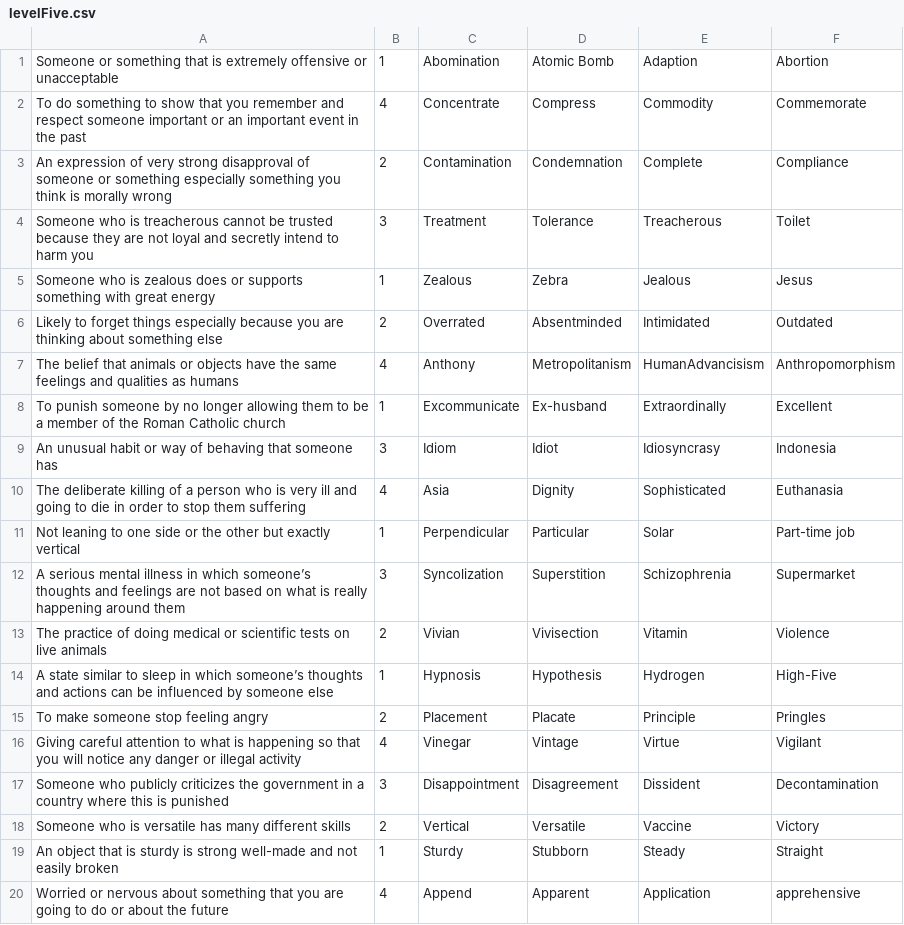
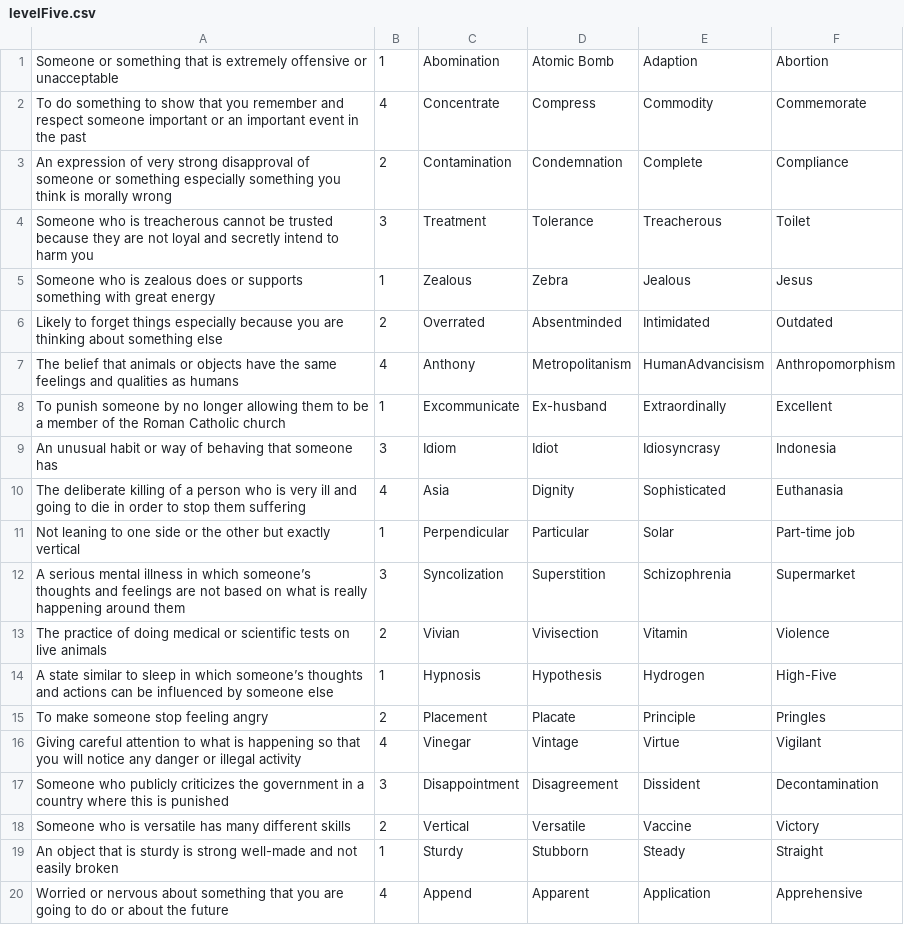
Before and after one commit to Masaya1582/QuizMatic, a CSV file: RikuQuizApp/CSV/levelFive.csv, drawn as a sheet.

```diff
--- a/RikuQuizApp/CSV/levelFive.csv
+++ b/RikuQuizApp/CSV/levelFive.csv
@@ -19,2 +19,2 @@ Someone who is versatile has many different skills,2,Vertical,Versatile,Vaccine,
 An object that is sturdy is strong well-made and not easily broken,1,Sturdy,Stubborn,Steady,Straight
-Worried or nervous about something that you are going to do or about the future,4,Append,Apparent,Application,apprehensive
+Worried or nervous about something that you are going to do or about the future,4,Append,Apparent,Application,Apprehensive
```
Also changed, not shown: 15 other files.
